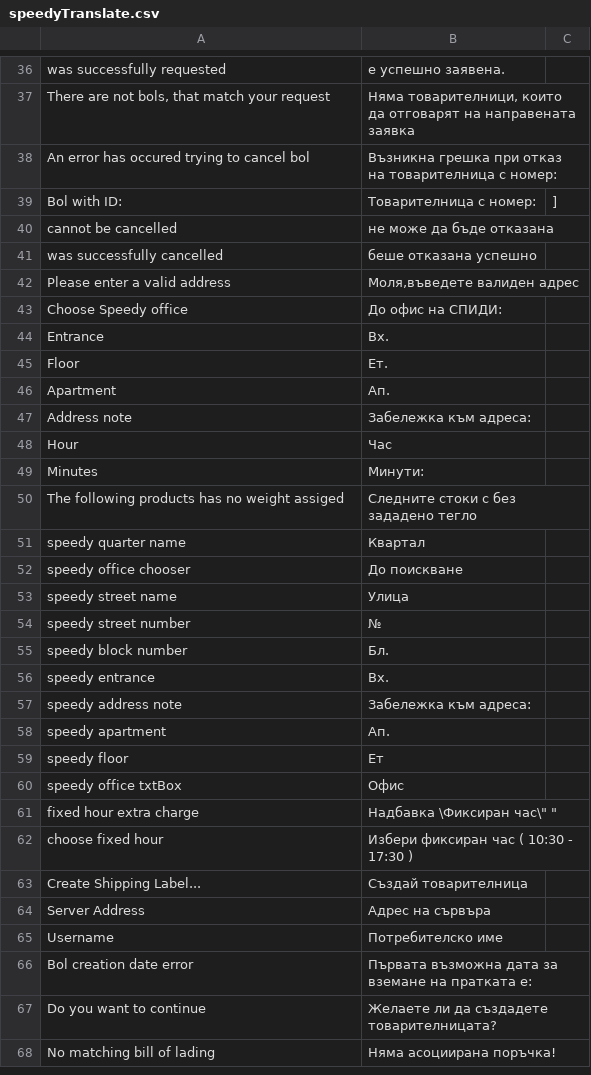
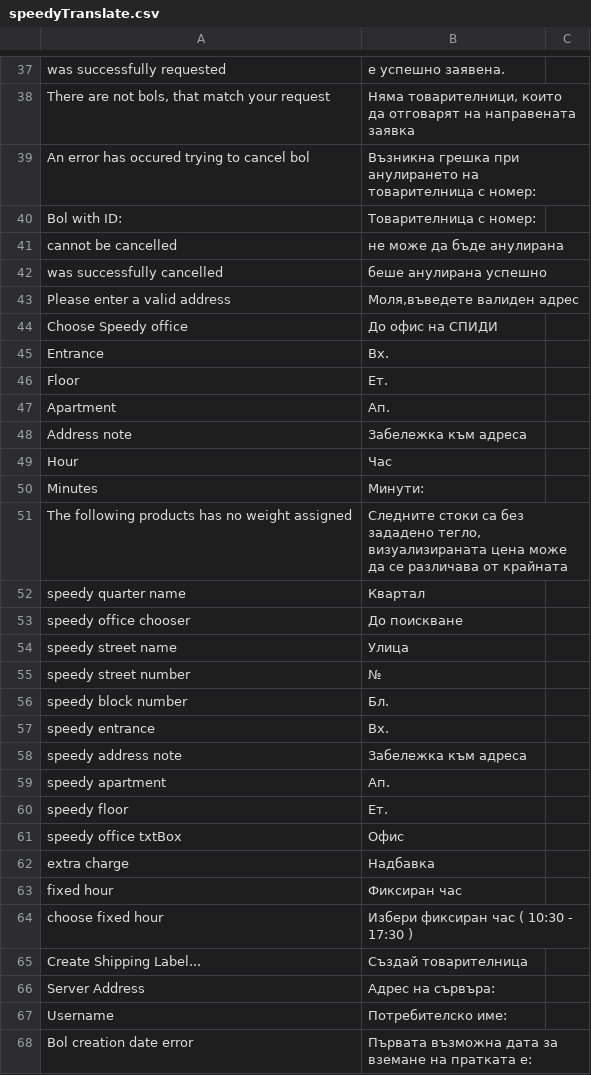
Before and after one commit to Vassy/vassybg-speedy-magento, a CSV file: app/locale/bg_BG/speedyTranslate.csv, drawn as a sheet; only a part is shown, gaps mark what is left out; the shorter side is filled out with more unchanged rows; the diff covers the shown part only.

```diff
--- a/app/locale/bg_BG/speedyTranslate.csv
+++ b/app/locale/bg_BG/speedyTranslate.csv
@@ -37,8 +38,8 @@
 "There are not bols, that match your request","Няма товарителници, които да отговарят на направената заявка"
-"An error has occured trying to cancel bol","Възникна грешка при отказ на товарителница с номер: "
-"Bol with ID:","Товарителница с номер: ",]
-"cannot be cancelled","не може да бъде отказана"
-"was successfully cancelled"," беше отказана успешно",
+"An error has occured trying to cancel bol","Възникна грешка при анулирането на товарителница с номер: "
+"Bol with ID:","Товарителница с номер: ",
+"cannot be cancelled","не може да бъде анулирана"
+"was successfully cancelled"," беше анулирана успешно",
 "Please enter a valid address","Моля,въведете валиден адрес"
-"Choose Speedy office","До офис на СПИДИ: "
+"Choose Speedy office","До офис на СПИДИ "
 "Entrance","Вх. "
@@ -46,6 +47,6 @@
 "Apartment","Ап. "
-"Address note","Забележка към адреса: "
+"Address note","Забележка към адреса "
 "Hour","Час"
 "Minutes","Минути:"
-"The following products has no weight assiged","Следните стоки с без зададено тегло"
+"The following products has no weight assigned","Следните стоки са без зададено тегло, визуализираната цена може да се различава от крайната"
 "speedy quarter name","Квартал"
@@ -56,11 +57,12 @@
 "speedy entrance","Вх. "
-"speedy address note","Забележка към адреса: "
+"speedy address note","Забележка към адреса "
 "speedy apartment","Ап. "
-"speedy floor","Ет "
+"speedy floor","Ет. "
 "speedy office txtBox","Офис "
-"fixed hour extra charge","Надбавка \"Фиксиран час\" "
+"extra charge","Надбавка "
+"fixed hour","Фиксиран час"
 "choose fixed hour","Избери фиксиран час ( 10:30 - 17:30 ) "
 "Create Shipping Label...","Създай товарителница"
-"Server Address","Адрес на сървъра"
-"Username","Потребителско име"
+"Server Address","Адрес на сървъра:"
+"Username","Потребителско име:"
 "Bol creation date error","Първата възможна дата за вземане на пратката е: "
```
Also changed, not shown: 47 added rows and 5 edited cells elsewhere in this file, 35 other files.
